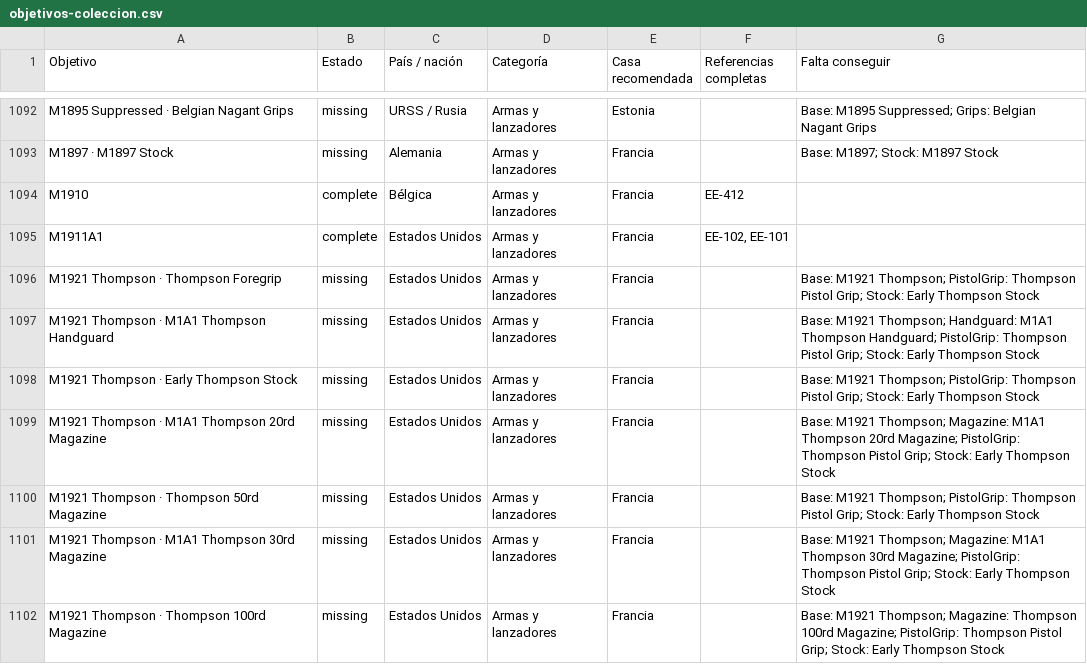
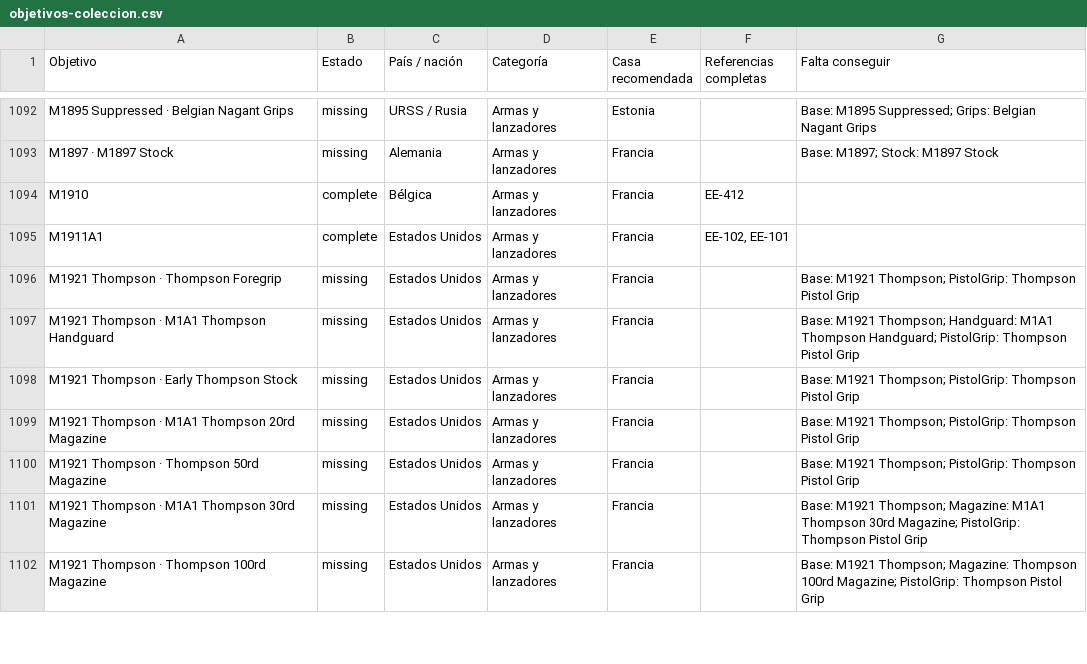
Before and after one commit to manuelrodriguezacosta05-tech/osta-archivo-coleccion, a CSV file: docs/objetivos-coleccion.csv, drawn as a sheet; only a part is shown, gaps mark what is left out; the diff covers the shown part only.

```diff
--- a/docs/objetivos-coleccion.csv
+++ b/docs/objetivos-coleccion.csv
@@ -1095,8 +1095,8 @@ M1910;complete;Bélgica;Armas y lanzadores;Francia;EE-412;
 M1911A1;complete;Estados Unidos;Armas y lanzadores;Francia;EE-102, EE-101;
-M1921 Thompson · Thompson Foregrip;missing;Estados Unidos;Armas y lanzadores;Francia;;"Base: M1921 Thompson; PistolGrip: Thompson Pistol Grip; Stock: Early Thompson Stock"
-M1921 Thompson · M1A1 Thompson Handguard;missing;Estados Unidos;Armas y lanzadores;Francia;;"Base: M1921 Thompson; Handguard: M1A1 Thompson Handguard; PistolGrip: Thompson Pistol Grip; Stock: Early Thompson Stock"
-M1921 Thompson · Early Thompson Stock;missing;Estados Unidos;Armas y lanzadores;Francia;;"Base: M1921 Thompson; PistolGrip: Thompson Pistol Grip; Stock: Early Thompson Stock"
-M1921 Thompson · M1A1 Thompson 20rd Magazine;missing;Estados Unidos;Armas y lanzadores;Francia;;"Base: M1921 Thompson; Magazine: M1A1 Thompson 20rd Magazine; PistolGrip: Thompson Pistol Grip; Stock: Early Thompson Stock"
-M1921 Thompson · Thompson 50rd Magazine;missing;Estados Unidos;Armas y lanzadores;Francia;;"Base: M1921 Thompson; PistolGrip: Thompson Pistol Grip; Stock: Early Thompson Stock"
-M1921 Thompson · M1A1 Thompson 30rd Magazine;missing;Estados Unidos;Armas y lanzadores;Francia;;"Base: M1921 Thompson; Magazine: M1A1 Thompson 30rd Magazine; PistolGrip: Thompson Pistol Grip; Stock: Early Thompson Stock"
-M1921 Thompson · Thompson 100rd Magazine;missing;Estados Unidos;Armas y lanzadores;Francia;;"Base: M1921 Thompson; Magazine: Thompson 100rd Magazine; PistolGrip: Thompson Pistol Grip; Stock: Early Thompson Stock"
+M1921 Thompson · Thompson Foregrip;missing;Estados Unidos;Armas y lanzadores;Francia;;"Base: M1921 Thompson; PistolGrip: Thompson Pistol Grip"
+M1921 Thompson · M1A1 Thompson Handguard;missing;Estados Unidos;Armas y lanzadores;Francia;;"Base: M1921 Thompson; Handguard: M1A1 Thompson Handguard; PistolGrip: Thompson Pistol Grip"
+M1921 Thompson · Early Thompson Stock;missing;Estados Unidos;Armas y lanzadores;Francia;;"Base: M1921 Thompson; PistolGrip: Thompson Pistol Grip"
+M1921 Thompson · M1A1 Thompson 20rd Magazine;missing;Estados Unidos;Armas y lanzadores;Francia;;"Base: M1921 Thompson; PistolGrip: Thompson Pistol Grip"
+M1921 Thompson · Thompson 50rd Magazine;missing;Estados Unidos;Armas y lanzadores;Francia;;"Base: M1921 Thompson; PistolGrip: Thompson Pistol Grip"
+M1921 Thompson · M1A1 Thompson 30rd Magazine;missing;Estados Unidos;Armas y lanzadores;Francia;;"Base: M1921 Thompson; Magazine: M1A1 Thompson 30rd Magazine; PistolGrip: Thompson Pistol Grip"
+M1921 Thompson · Thompson 100rd Magazine;missing;Estados Unidos;Armas y lanzadores;Francia;;"Base: M1921 Thompson; Magazine: Thompson 100rd Magazine; PistolGrip: Thompson Pistol Grip"
```
Also changed, not shown: 72 edited cells elsewhere in this file, 8 other files.
